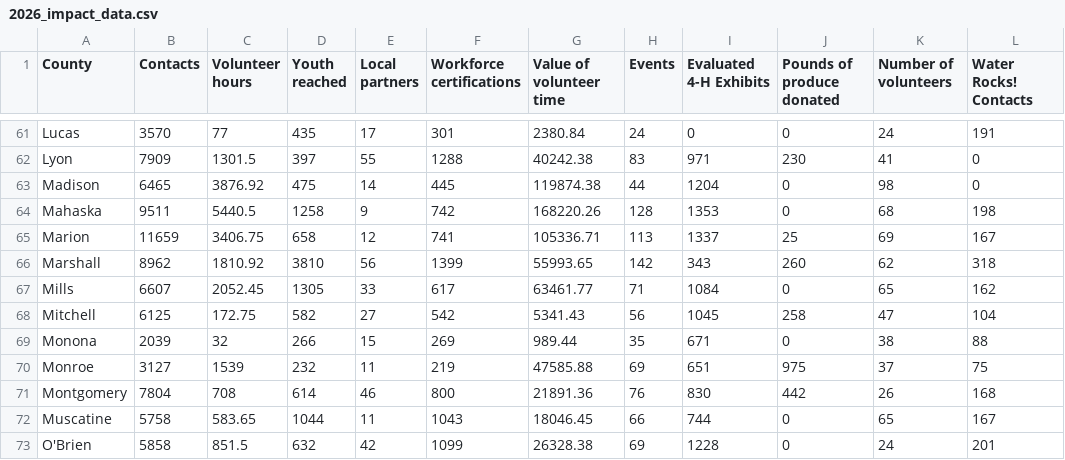
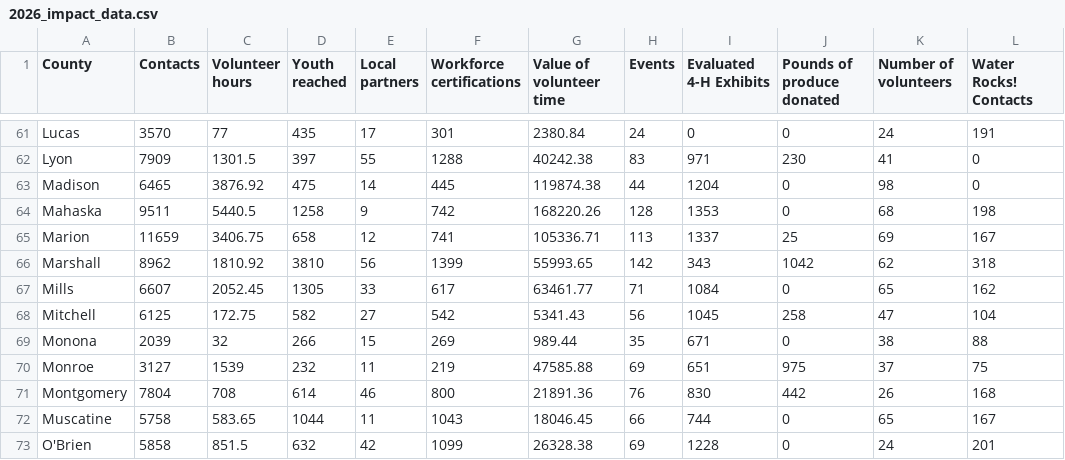
Before and after one commit to isueit/d8modules, a CSV file: county_impact_report/assets/2026_impact_data.csv, drawn as a sheet; only a part is shown, gaps mark what is left out; the diff names each change by its address in the sheet, - before the commit and + after, or states it on an @@ line.

Commit message:
Fixed Marshall Counties produce number

```diff
--- a/county_impact_report/assets/2026_impact_data.csv
+++ b/county_impact_report/assets/2026_impact_data.csv
-J66 (Pounds of produce donated): 260
+J66 (Pounds of produce donated): 1042
```
